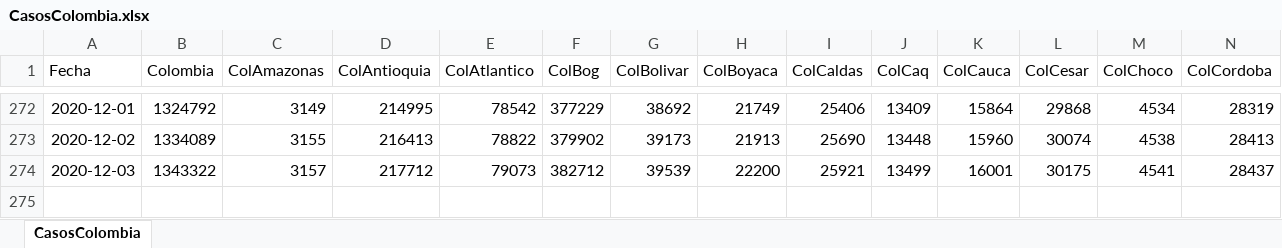
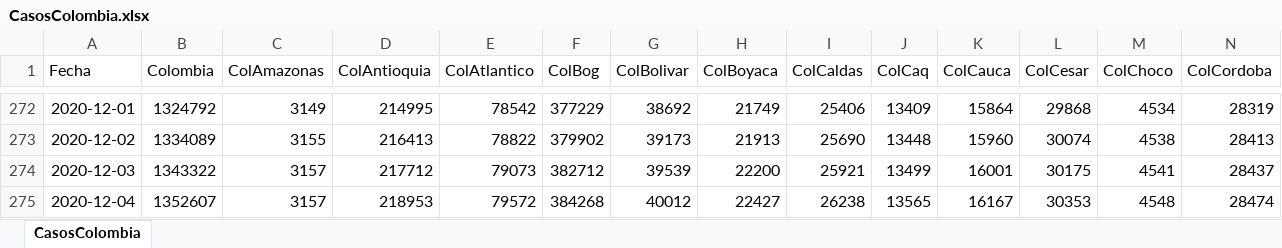
Before and after one commit to 1Alacer/covid, an Excel workbook: CasosColombia.xlsx, sheet CasosColombia, drawn as a sheet; only a part is shown, gaps mark what is left out; values as stored, in another font and other column widths than the file's, no borders; rows hold the shown columns only; the diff names each change by its address in the sheet, - before the commit and + after, or states it on an @@ line.

```diff
--- a/CasosColombia.xlsx (sheet CasosColombia)
+++ b/CasosColombia.xlsx (sheet CasosColombia)
+row 275: 2020-12-04 | 1352607 | 3157 | 218953 | 79572 | 384268 | 40012 | 22427 | 26238 | 13565 | 16167 | 30353 | 4548 | 28474
```
Also changed, not shown: 1 other file.
